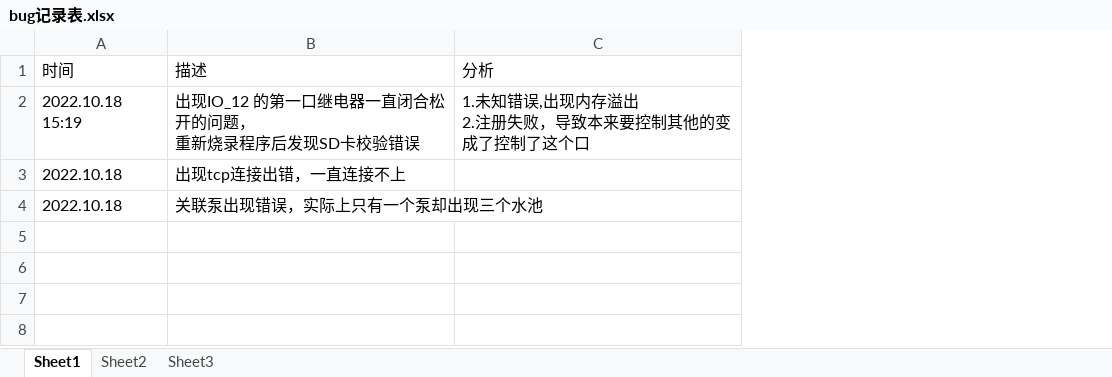
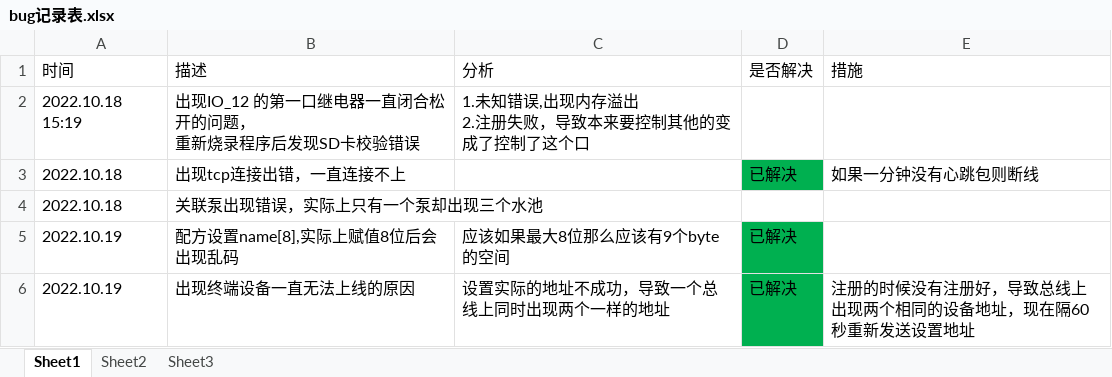
Before and after one commit to eagleRoar/HUB, an Excel workbook: 13.bug表/bug记录表.xlsx, sheet Sheet1, drawn as a sheet; values as stored, in another font and other column widths than the file's, no borders; the diff names each change by its address in the sheet, - before the commit and + after, or states it on an @@ line.

Commit message:
更新bug表

```diff
--- a/13.bug表/bug记录表.xlsx (sheet Sheet1)
+++ b/13.bug表/bug记录表.xlsx (sheet Sheet1)
+column D (是否解决), row 3: 已解决
+column E (措施), row 3: 如果一分钟没有心跳包则断线
+row 5: 2022.10.19 | 配方设置name[8],实际上赋值8位后会出现乱码 | 应该如果最大8位那么应该有9个byte的空间 | 已解决
+row 6: 2022.10.19 | 出现终端设备一直无法上线的原因 | 设置实际的地址不成功，导致一个总线上同时出现两个一样的地址 | 已解决 | 注册的时候没有注册好，导致总线上出现两个相同的设备地址，现在隔60秒重新发送设置地址
```
